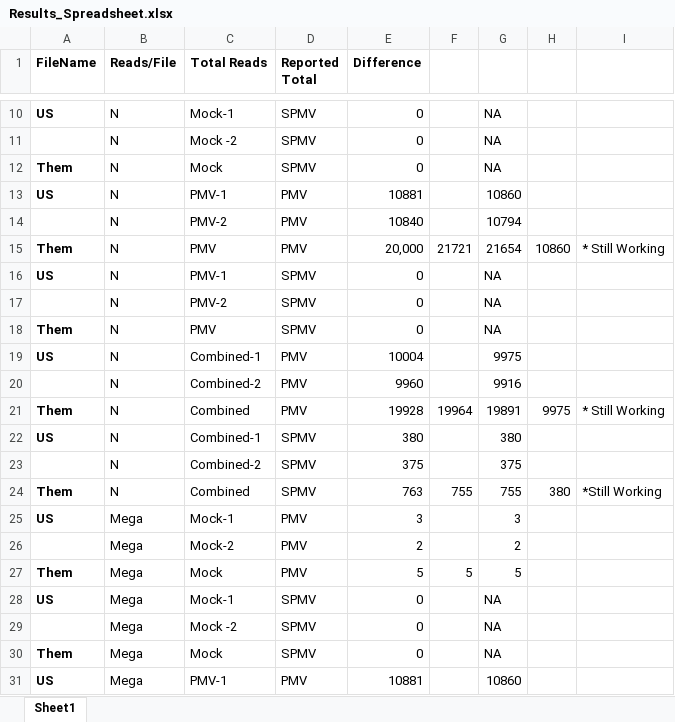
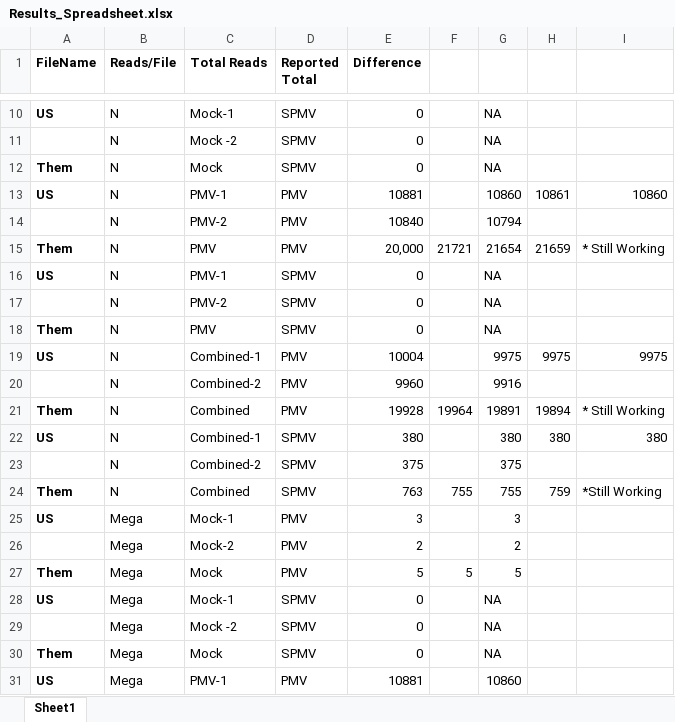
Before and after one commit to MissElena09/BCB546X_FinalProject, an Excel workbook: Results_Spreadsheet.xlsx, sheet Sheet1, drawn as a sheet; only a part is shown, gaps mark what is left out; values as stored, in another font and other column widths than the file's, no borders; the diff names each change by its address in the sheet, - before the commit and + after, or states it on an @@ line.

Commit message:
Updated Speradsheet

```diff
--- a/Results_Spreadsheet.xlsx (sheet Sheet1)
+++ b/Results_Spreadsheet.xlsx (sheet Sheet1)
-H13: (empty)
+H13: 10861
-I13: (empty)
+I13: 10860
-H15: 10860
+H15: 21659
-H19: (empty)
+H19: 9975
-I19: (empty)
+I19: 9975
-H21: 9975
+H21: 19894
-H22: (empty)
+H22: 380
-I22: (empty)
+I22: 380
-H24: 380
+H24: 759
```
